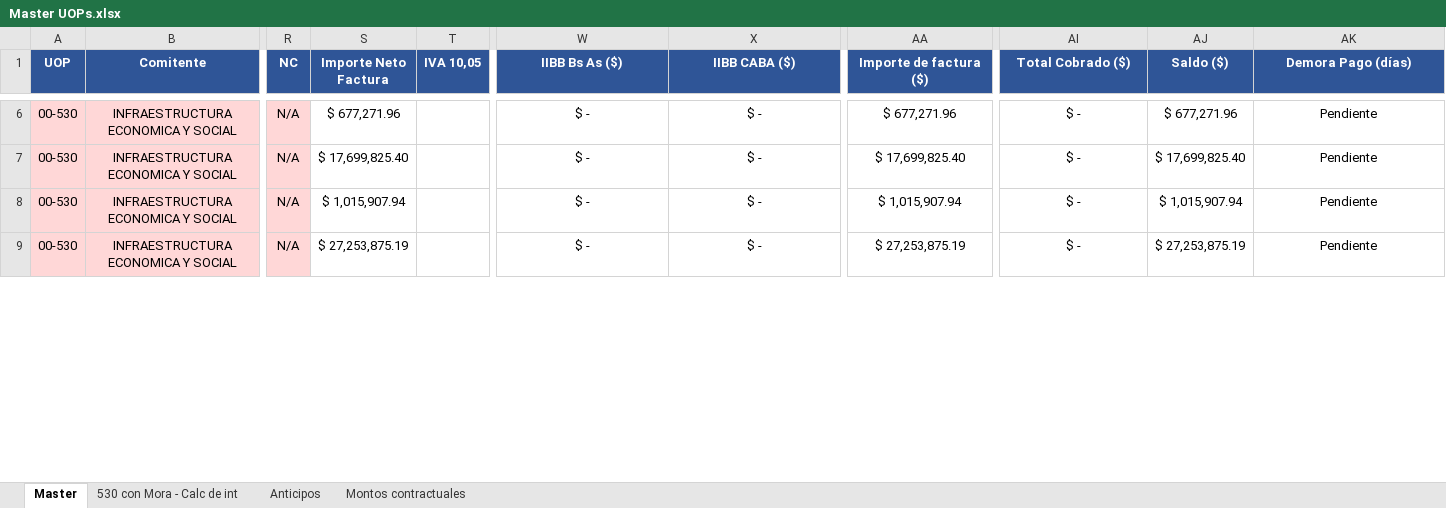
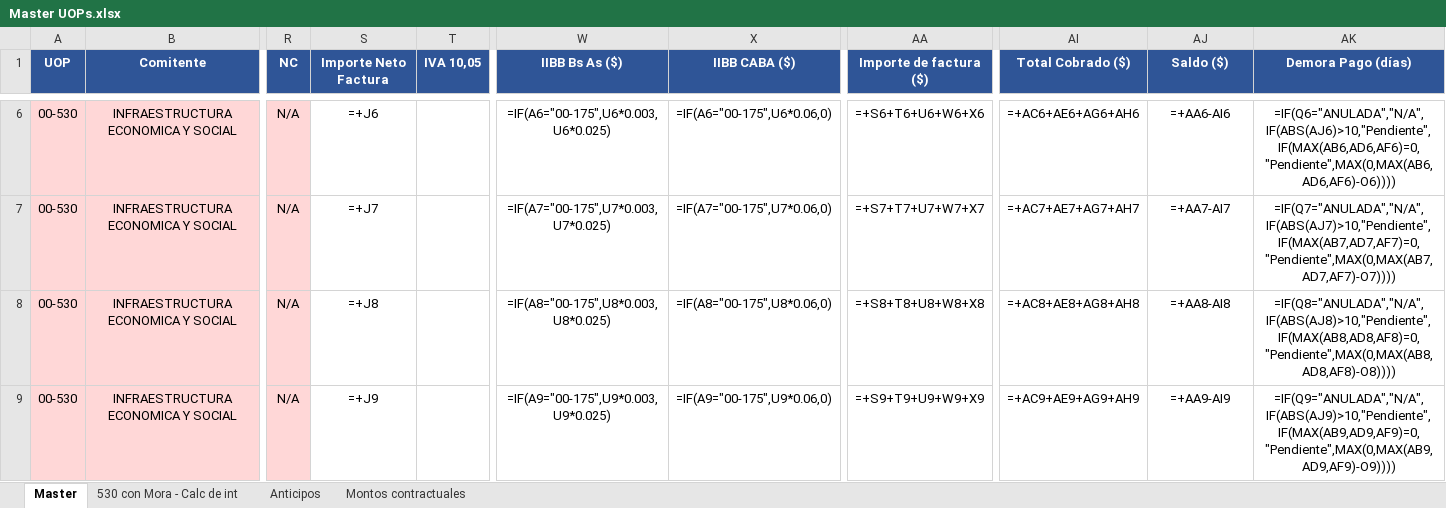
Before and after one commit to MperezIEBC/Tableros_IEBC, an Excel workbook: Master UOPs.xlsx, sheet Master, drawn as a sheet; only a part is shown, gaps mark what is left out; values as stored, in another font and other column widths than the file's, no borders; formulas without a stored value are shown as written; conditional formats not drawn; the diff covers the shown part only; the diff names each change by its address in the sheet, - before the commit and + after, or states it on an @@ line.

```diff
--- a/Master UOPs.xlsx (sheet Master)
+++ b/Master UOPs.xlsx (sheet Master)
-S6 (Importe Neto Factura): $ 677,271.96
+S6 (Importe Neto Factura): =+J6
-W6 (IIBB Bs As ($)): $ -
+W6 (IIBB Bs As ($)): =IF(A6="00-175",U6*0.003,U6*0.025)
-X6 (IIBB CABA ($)): $ -
+X6 (IIBB CABA ($)): =IF(A6="00-175",U6*0.06,0)
-AA6 (Importe de factura ($)): $ 677,271.96
+AA6 (Importe de factura ($)): =+S6+T6+U6+W6+X6
-AI6 (Total Cobrado ($)): $ -
+AI6 (Total Cobrado ($)): =+AC6+AE6+AG6+AH6
-AJ6 (Saldo ($)): $ 677,271.96
+AJ6 (Saldo ($)): =+AA6-AI6
-AK6 (Demora Pago (días)): Pendiente
+AK6 (Demora Pago (días)): =IF(Q6="ANULADA","N/A",IF(ABS(AJ6)>10,"Pendiente",IF(MAX(AB6,AD6,AF6)=0,"Pendiente",MAX(0,MAX(AB6,AD6,AF6)-O6))))
-S7 (Importe Neto Factura): $ 17,699,825.40
+S7 (Importe Neto Factura): =+J7
-W7 (IIBB Bs As ($)): $ -
+W7 (IIBB Bs As ($)): =IF(A7="00-175",U7*0.003,U7*0.025)
-X7 (IIBB CABA ($)): $ -
+X7 (IIBB CABA ($)): =IF(A7="00-175",U7*0.06,0)
-AA7 (Importe de factura ($)): $ 17,699,825.40
+AA7 (Importe de factura ($)): =+S7+T7+U7+W7+X7
-AI7 (Total Cobrado ($)): $ -
+AI7 (Total Cobrado ($)): =+AC7+AE7+AG7+AH7
-AJ7 (Saldo ($)): $ 17,699,825.40
+AJ7 (Saldo ($)): =+AA7-AI7
-AK7 (Demora Pago (días)): Pendiente
+AK7 (Demora Pago (días)): =IF(Q7="ANULADA","N/A",IF(ABS(AJ7)>10,"Pendiente",IF(MAX(AB7,AD7,AF7)=0,"Pendiente",MAX(0,MAX(AB7,AD7,AF7)-O7))))
-S8 (Importe Neto Factura): $ 1,015,907.94
+S8 (Importe Neto Factura): =+J8
-W8 (IIBB Bs As ($)): $ -
+W8 (IIBB Bs As ($)): =IF(A8="00-175",U8*0.003,U8*0.025)
-X8 (IIBB CABA ($)): $ -
+X8 (IIBB CABA ($)): =IF(A8="00-175",U8*0.06,0)
-AA8 (Importe de factura ($)): $ 1,015,907.94
+AA8 (Importe de factura ($)): =+S8+T8+U8+W8+X8
-AI8 (Total Cobrado ($)): $ -
+AI8 (Total Cobrado ($)): =+AC8+AE8+AG8+AH8
-AJ8 (Saldo ($)): $ 1,015,907.94
+AJ8 (Saldo ($)): =+AA8-AI8
-AK8 (Demora Pago (días)): Pendiente
+AK8 (Demora Pago (días)): =IF(Q8="ANULADA","N/A",IF(ABS(AJ8)>10,"Pendiente",IF(MAX(AB8,AD8,AF8)=0,"Pendiente",MAX(0,MAX(AB8,AD8,AF8)-O8))))
-S9 (Importe Neto Factura): $ 27,253,875.19
+S9 (Importe Neto Factura): =+J9
-W9 (IIBB Bs As ($)): $ -
+W9 (IIBB Bs As ($)): =IF(A9="00-175",U9*0.003,U9*0.025)
-X9 (IIBB CABA ($)): $ -
+X9 (IIBB CABA ($)): =IF(A9="00-175",U9*0.06,0)
-AA9 (Importe de factura ($)): $ 27,253,875.19
+AA9 (Importe de factura ($)): =+S9+T9+U9+W9+X9
-AI9 (Total Cobrado ($)): $ -
+AI9 (Total Cobrado ($)): =+AC9+AE9+AG9+AH9
-AJ9 (Saldo ($)): $ 27,253,875.19
+AJ9 (Saldo ($)): =+AA9-AI9
-AK9 (Demora Pago (días)): Pendiente
+AK9 (Demora Pago (días)): =IF(Q9="ANULADA","N/A",IF(ABS(AJ9)>10,"Pendiente",IF(MAX(AB9,AD9,AF9)=0,"Pendiente",MAX(0,MAX(AB9,AD9,AF9)-O9))))
```
Also changed, not shown: 206 edited cells elsewhere in this sheet, sheet 530 con Mora - Calc de int, sheet Anticipos, hidden cells, charts or pictures, 4 other files.
